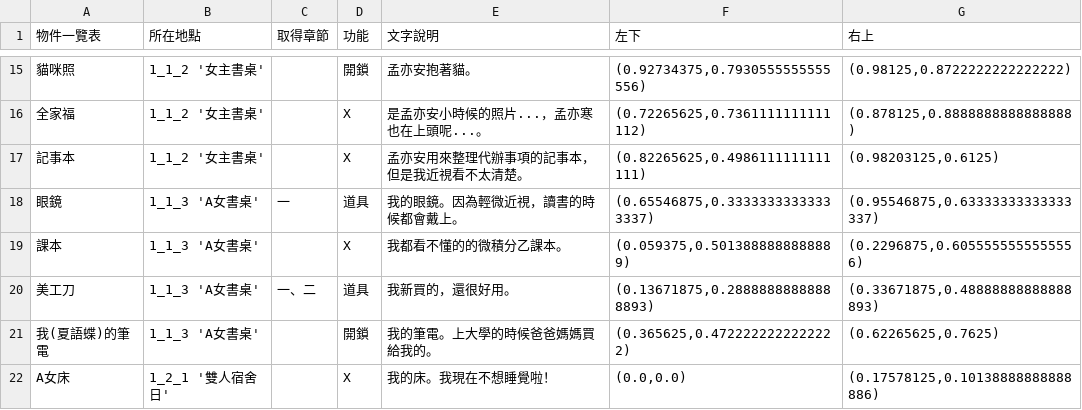
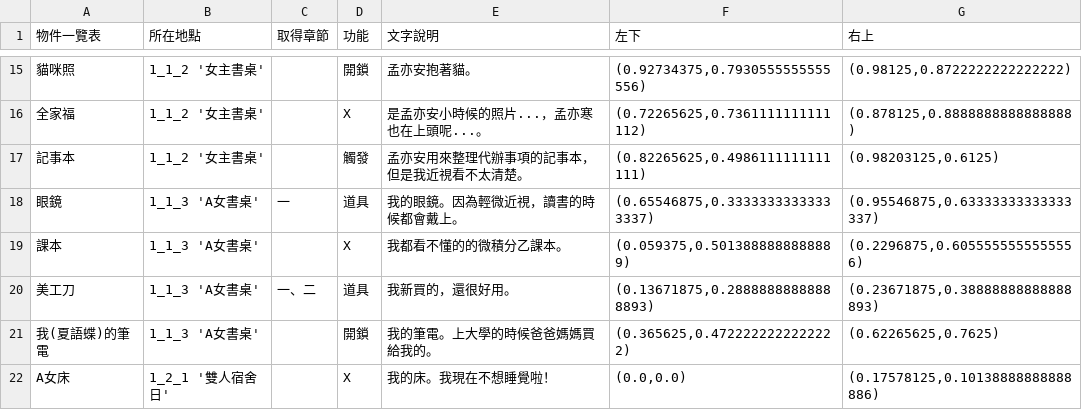
Before and after one commit to GeniusPudding/NTUPLE_STORY, a CSV file: src/res/objects/c.解謎物件總表 - A_李語蝶_.csv, drawn as a sheet; only a part is shown, gaps mark what is left out; the diff names each change by its address in the sheet, - before the commit and + after, or states it on an @@ line.

```diff
--- a/src/res/objects/c.解謎物件總表 - A_李語蝶_.csv
+++ b/src/res/objects/c.解謎物件總表 - A_李語蝶_.csv
-D17 (功能): X
+D17 (功能): 觸發
-G20 (右上): (0.33671875,0.48888888888888893)
+G20 (右上): (0.23671875,0.38888888888888893)
```
Also changed, not shown: src/res/g.[開鎖]表 - 工作表1.csv, src/res/l.回憶劇情模式場景切換表 - 工作表1.csv, 27 other files.
